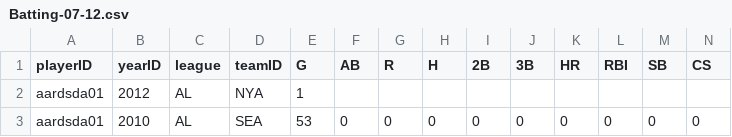
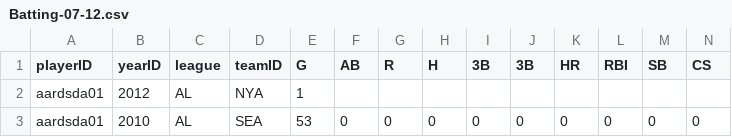
Before and after one commit to andreierdoss/baseball_stats, a CSV file: data/Batting-07-12.csv, drawn as a sheet; only a part is shown.

```diff
--- a/data/Batting-07-12.csv
+++ b/data/Batting-07-12.csv
@@ -1,2 +1,2 @@
-playerID,yearID,league,teamID,G,AB,R,H,2B,3B,HR,RBI,SB,CS
+playerID,yearID,league,teamID,G,AB,R,H,3B,3B,HR,RBI,SB,CS
 aardsda01,2012,AL,NYA,1,,,,,,,,,
```
Also changed, not shown: 7 other files.
